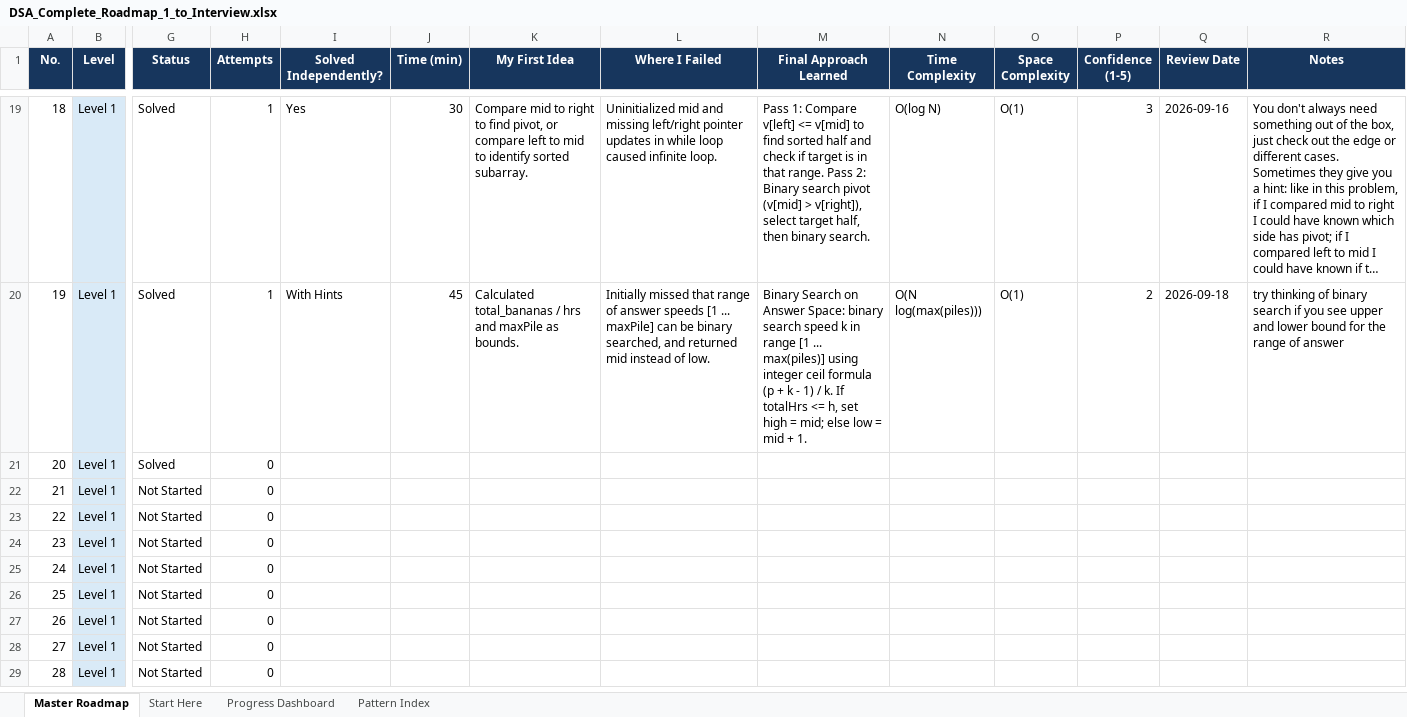
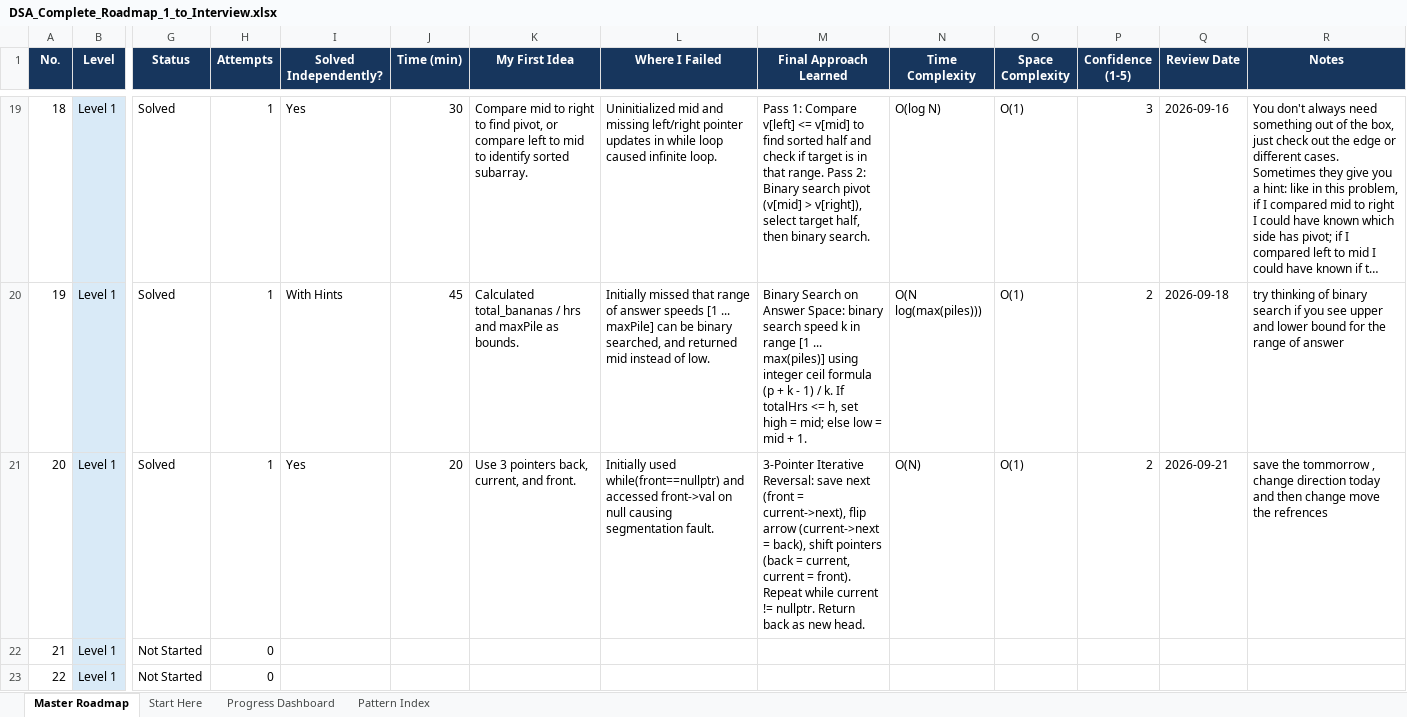
Before and after one commit to Rakmo5/DSA, an Excel workbook: DSA_Complete_Roadmap_1_to_Interview.xlsx, sheet Master Roadmap, drawn as a sheet; only a part is shown, gaps mark what is left out; the shorter side is filled out with more unchanged rows; long unchanged cells end in …; values as stored, in another font and other column widths than the file's, no borders; the diff names each change by its address in the sheet, - before the commit and + after, or states it on an @@ line.

Commit message:
Solve No. 20: Reverse Linked List (3-Pointer Iterative Reversal) and sync roadmap tracker

```diff
--- a/DSA_Complete_Roadmap_1_to_Interview.xlsx (sheet Master Roadmap)
+++ b/DSA_Complete_Roadmap_1_to_Interview.xlsx (sheet Master Roadmap)
-H21 (Attempts): 0
+H21 (Attempts): 1
-I21 (Solved Independently?): (empty)
+I21 (Solved Independently?): Yes
-J21 (Time (min)): (empty)
+J21 (Time (min)): 20
-K21 (My First Idea): (empty)
+K21 (My First Idea): Use 3 pointers back, current, and front.
-L21 (Where I Failed): (empty)
+L21 (Where I Failed): Initially used while(front==nullptr) and accessed front->val on null causing segmentation fault.
-M21 (Final Approach Learned): (empty)
+M21 (Final Approach Learned): 3-Pointer Iterative Reversal: save next (front = current->next), flip arrow (current->next = back), shift pointers (back = current, current = front). Repeat while current != nullptr. Return back as new head.
-N21 (Time Complexity): (empty)
+N21 (Time Complexity): O(N)
-O21 (Space Complexity): (empty)
+O21 (Space Complexity): O(1)
-P21 (Confidence (1-5)): (empty)
+P21 (Confidence (1-5)): 2
-Q21 (Review Date): (empty)
+Q21 (Review Date): 2026-09-21
-R21 (Notes): (empty)
+R21 (Notes): save the tommorrow , change direction today and then change move the refrences
```
Also changed, not shown: 2 other files.
